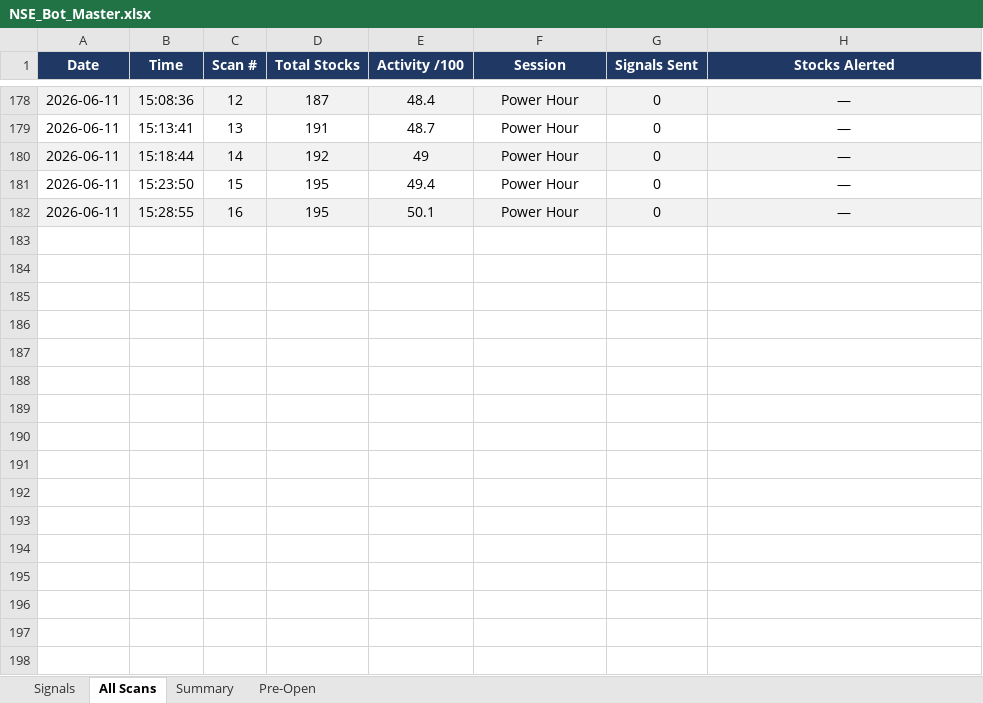
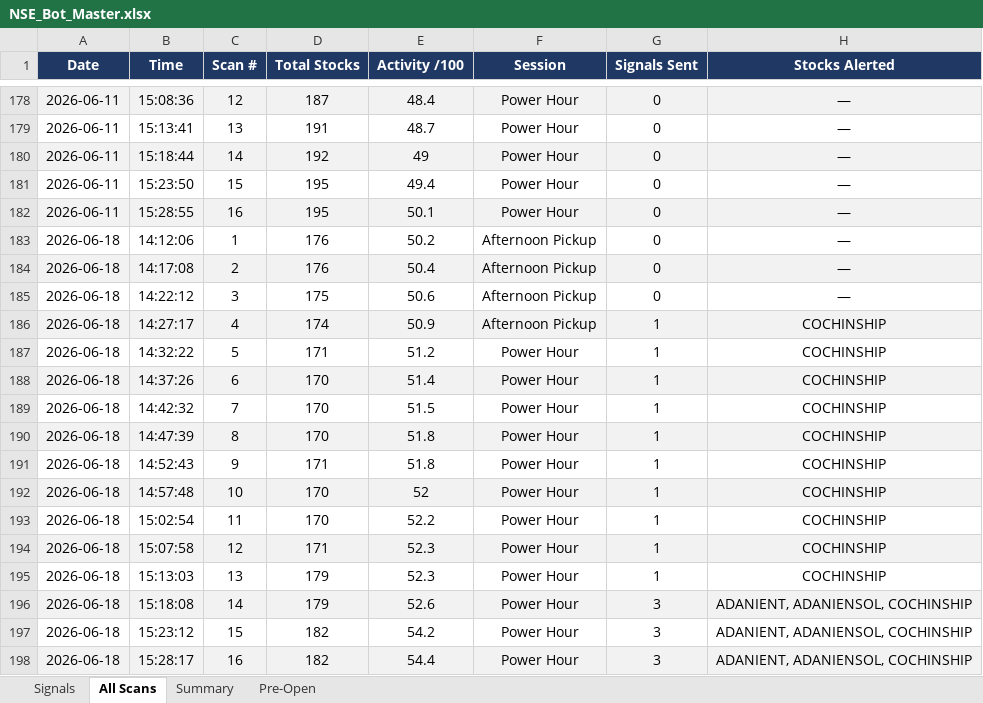
Before and after one commit to mithstrader/botnsestock, an Excel workbook: logs/NSE_Bot_Master.xlsx, sheet All Scans, drawn as a sheet; only a part is shown, gaps mark what is left out; values as stored, in another font and other column widths than the file's, no borders; the diff names each change by its address in the sheet, - before the commit and + after, or states it on an @@ line.

Commit message:
logs: update NSE signals 2026-06-18

```diff
--- a/logs/NSE_Bot_Master.xlsx (sheet All Scans)
+++ b/logs/NSE_Bot_Master.xlsx (sheet All Scans)
+row 183: 2026-06-18 | 14:12:06 | 1 | 176 | 50.2 | Afternoon Pickup | 0 | —
+row 184: 2026-06-18 | 14:17:08 | 2 | 176 | 50.4 | Afternoon Pickup | 0 | —
+row 185: 2026-06-18 | 14:22:12 | 3 | 175 | 50.6 | Afternoon Pickup | 0 | —
+row 186: 2026-06-18 | 14:27:17 | 4 | 174 | 50.9 | Afternoon Pickup | 1 | COCHINSHIP
+row 187: 2026-06-18 | 14:32:22 | 5 | 171 | 51.2 | Power Hour | 1 | COCHINSHIP
+row 188: 2026-06-18 | 14:37:26 | 6 | 170 | 51.4 | Power Hour | 1 | COCHINSHIP
+row 189: 2026-06-18 | 14:42:32 | 7 | 170 | 51.5 | Power Hour | 1 | COCHINSHIP
+row 190: 2026-06-18 | 14:47:39 | 8 | 170 | 51.8 | Power Hour | 1 | COCHINSHIP
+row 191: 2026-06-18 | 14:52:43 | 9 | 171 | 51.8 | Power Hour | 1 | COCHINSHIP
+row 192: 2026-06-18 | 14:57:48 | 10 | 170 | 52 | Power Hour | 1 | COCHINSHIP
+row 193: 2026-06-18 | 15:02:54 | 11 | 170 | 52.2 | Power Hour | 1 | COCHINSHIP
+row 194: 2026-06-18 | 15:07:58 | 12 | 171 | 52.3 | Power Hour | 1 | COCHINSHIP
+row 195: 2026-06-18 | 15:13:03 | 13 | 179 | 52.3 | Power Hour | 1 | COCHINSHIP
+row 196: 2026-06-18 | 15:18:08 | 14 | 179 | 52.6 | Power Hour | 3 | ADANIENT, ADANIENSOL, COCHINSHIP
+row 197: 2026-06-18 | 15:23:12 | 15 | 182 | 54.2 | Power Hour | 3 | ADANIENT, ADANIENSOL, COCHINSHIP
+row 198: 2026-06-18 | 15:28:17 | 16 | 182 | 54.4 | Power Hour | 3 | ADANIENT, ADANIENSOL, COCHINSHIP
```
Also changed, not shown: sheet Summary, sheet Signals.
